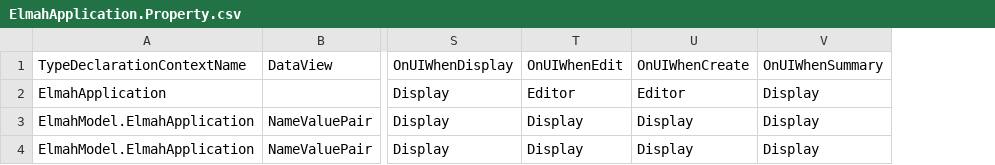
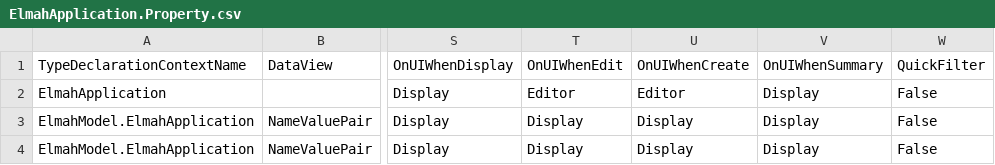
Before and after one commit to davidzhaoblog/Elmah, a CSV file: .cg/.persist/Properties/ElmahApplication.Property.csv, drawn as a sheet; only a part is shown, gaps mark what is left out; the diff names each change by its address in the sheet, - before the commit and + after, or states it on an @@ line.

```diff
--- a/.cg/.persist/Properties/ElmahApplication.Property.csv
+++ b/.cg/.persist/Properties/ElmahApplication.Property.csv
+column W, rows 1-4: QuickFilter | False | False | False
```
Also changed, not shown: .cg/.persist/Elmah.EntityDefinition.csv, .cg/.persist/Properties/ElmahError.Property.csv, 5 other files.
